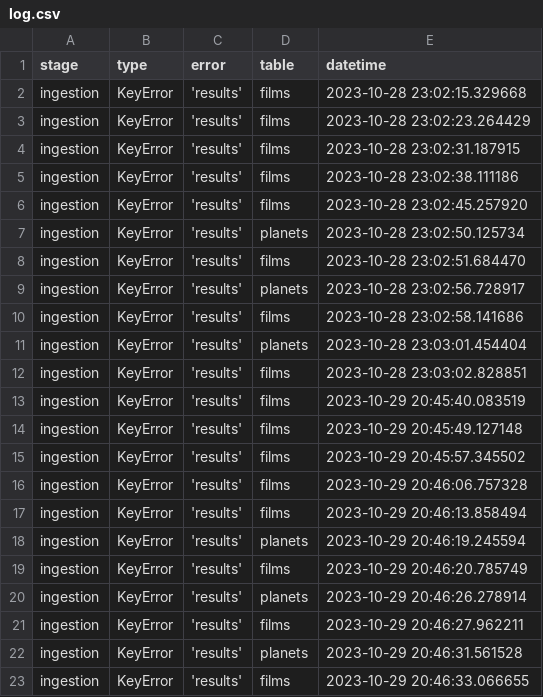
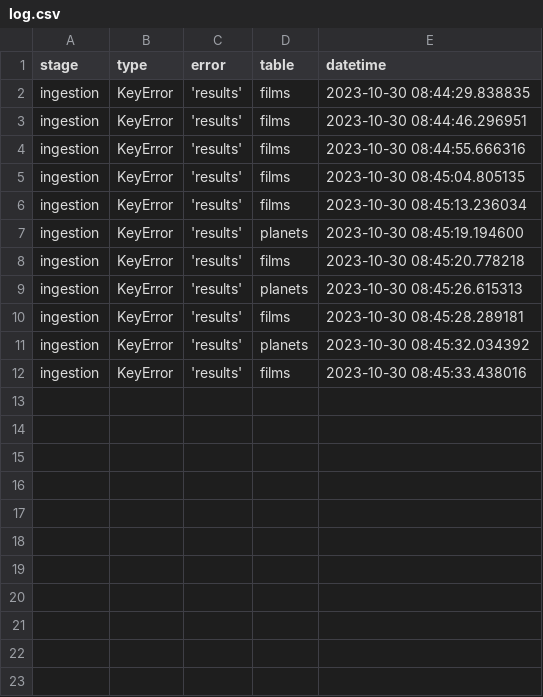
Before and after one commit to andrezami/dataops, a CSV file: log/log.csv, drawn as a sheet.

```diff
--- a/log/log.csv
+++ b/log/log.csv
@@ -1,23 +1,12 @@
 stage;type;error;table;datetime
-ingestion;KeyError;'results';films;2023-10-28 23:02:15.329668
-ingestion;KeyError;'results';films;2023-10-28 23:02:23.264429
-ingestion;KeyError;'results';films;2023-10-28 23:02:31.187915
-ingestion;KeyError;'results';films;2023-10-28 23:02:38.111186
-ingestion;KeyError;'results';films;2023-10-28 23:02:45.257920
-ingestion;KeyError;'results';planets;2023-10-28 23:02:50.125734
-ingestion;KeyError;'results';films;2023-10-28 23:02:51.684470
-ingestion;KeyError;'results';planets;2023-10-28 23:02:56.728917
-ingestion;KeyError;'results';films;2023-10-28 23:02:58.141686
-ingestion;KeyError;'results';planets;2023-10-28 23:03:01.454404
-ingestion;KeyError;'results';films;2023-10-28 23:03:02.828851
-ingestion;KeyError;'results';films;2023-10-29 20:45:40.083519
-ingestion;KeyError;'results';films;2023-10-29 20:45:49.127148
-ingestion;KeyError;'results';films;2023-10-29 20:45:57.345502
-ingestion;KeyError;'results';films;2023-10-29 20:46:06.757328
-ingestion;KeyError;'results';films;2023-10-29 20:46:13.858494
-ingestion;KeyError;'results';planets;2023-10-29 20:46:19.245594
-ingestion;KeyError;'results';films;2023-10-29 20:46:20.785749
-ingestion;KeyError;'results';planets;2023-10-29 20:46:26.278914
-ingestion;KeyError;'results';films;2023-10-29 20:46:27.962211
-ingestion;KeyError;'results';planets;2023-10-29 20:46:31.561528
-ingestion;KeyError;'results';films;2023-10-29 20:46:33.066655
+ingestion;KeyError;'results';films;2023-10-30 08:44:29.838835
+ingestion;KeyError;'results';films;2023-10-30 08:44:46.296951
+ingestion;KeyError;'results';films;2023-10-30 08:44:55.666316
+ingestion;KeyError;'results';films;2023-10-30 08:45:04.805135
+ingestion;KeyError;'results';films;2023-10-30 08:45:13.236034
+ingestion;KeyError;'results';planets;2023-10-30 08:45:19.194600
+ingestion;KeyError;'results';films;2023-10-30 08:45:20.778218
+ingestion;KeyError;'results';planets;2023-10-30 08:45:26.615313
+ingestion;KeyError;'results';films;2023-10-30 08:45:28.289181
+ingestion;KeyError;'results';planets;2023-10-30 08:45:32.034392
+ingestion;KeyError;'results';films;2023-10-30 08:45:33.438016
```
Also changed, not shown: 3 other files.
